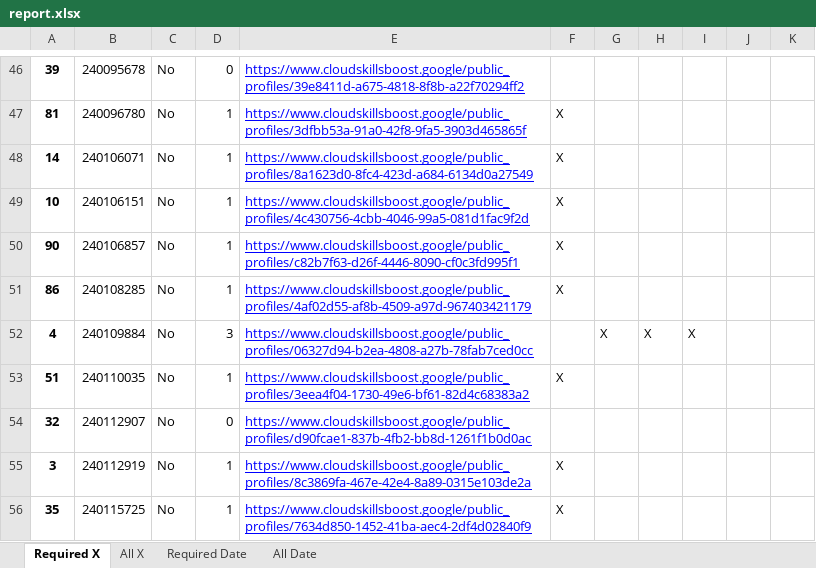
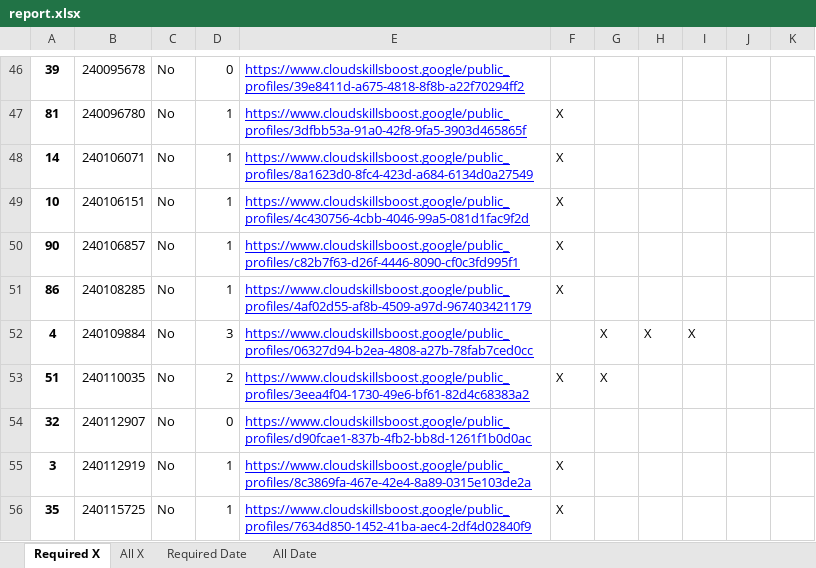
Before and after one commit to wongcyrus/google-cloud-skills-boost-progress-checker, an Excel workbook: report.xlsx, sheet Required X, drawn as a sheet; only a part is shown, gaps mark what is left out; values as stored, in another font and other column widths than the file's, no borders; the diff names each change by its address in the sheet, - before the commit and + after, or states it on an @@ line.

```diff
--- a/report.xlsx (sheet Required X)
+++ b/report.xlsx (sheet Required X)
-D53: 1
+D53: 2
-G53: (empty)
+G53: X
```
Also changed, not shown: sheet Required Date, sheet All X, sheet All Date, 2 other files.
